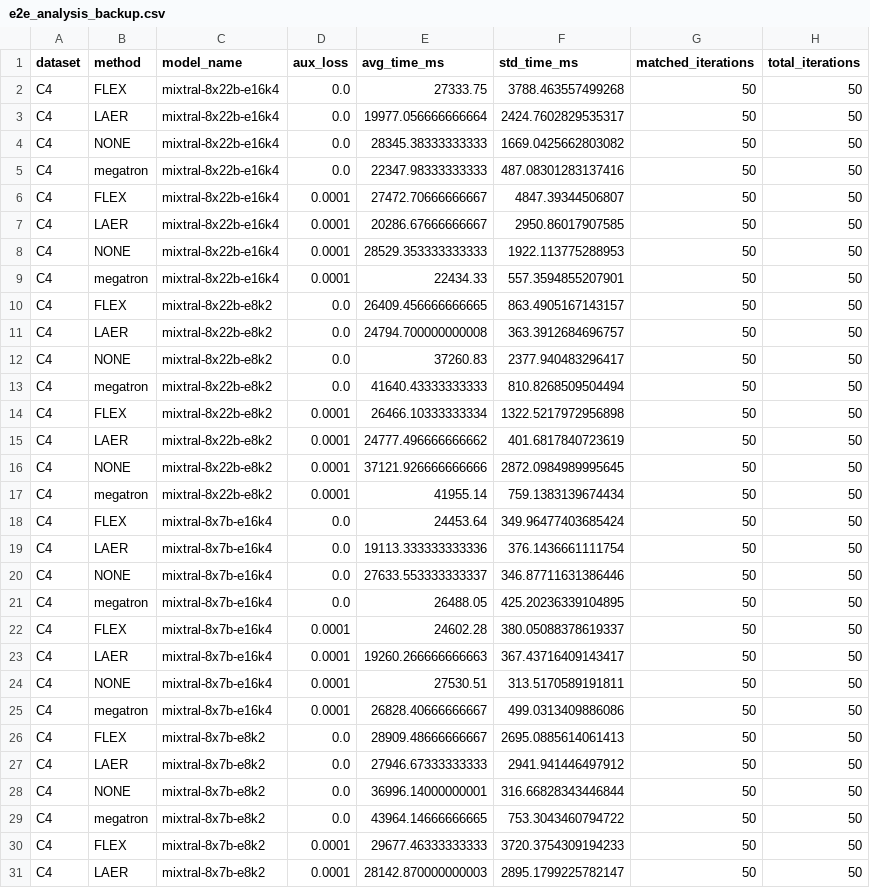
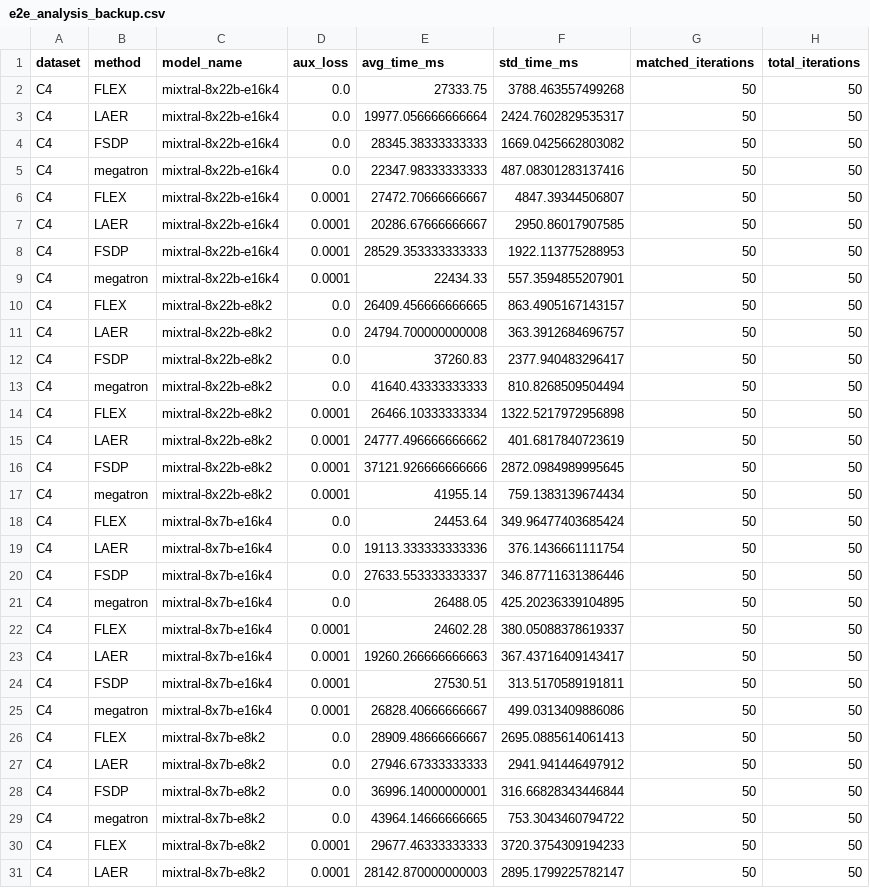
Before and after one commit to PKU-DAIR/Hetu-Galvatron, a CSV file: scripts_ae/e2e_analysis_backup.csv, drawn as a sheet; only a part is shown; the diff covers the shown part only.

```diff
--- a/scripts_ae/e2e_analysis_backup.csv
+++ b/scripts_ae/e2e_analysis_backup.csv
@@ -3,3 +3,3 @@ C4,FLEX,mixtral-8x22b-e16k4,0.0,27333.75,3788.463557499268,50,50
 C4,LAER,mixtral-8x22b-e16k4,0.0,19977.056666666664,2424.7602829535317,50,50
-C4,NONE,mixtral-8x22b-e16k4,0.0,28345.38333333333,1669.0425662803082,50,50
+C4,FSDP,mixtral-8x22b-e16k4,0.0,28345.38333333333,1669.0425662803082,50,50
 C4,megatron,mixtral-8x22b-e16k4,0.0,22347.98333333333,487.08301283137416,50,50
@@ -7,3 +7,3 @@ C4,FLEX,mixtral-8x22b-e16k4,0.0001,27472.70666666667,4847.39344506807,50,50
 C4,LAER,mixtral-8x22b-e16k4,0.0001,20286.67666666667,2950.86017907585,50,50
-C4,NONE,mixtral-8x22b-e16k4,0.0001,28529.353333333333,1922.113775288953,50,50
+C4,FSDP,mixtral-8x22b-e16k4,0.0001,28529.353333333333,1922.113775288953,50,50
 C4,megatron,mixtral-8x22b-e16k4,0.0001,22434.33,557.3594855207901,50,50
@@ -11,3 +11,3 @@ C4,FLEX,mixtral-8x22b-e8k2,0.0,26409.456666666665,863.4905167143157,50,50
 C4,LAER,mixtral-8x22b-e8k2,0.0,24794.700000000008,363.3912684696757,50,50
-C4,NONE,mixtral-8x22b-e8k2,0.0,37260.83,2377.940483296417,50,50
+C4,FSDP,mixtral-8x22b-e8k2,0.0,37260.83,2377.940483296417,50,50
 C4,megatron,mixtral-8x22b-e8k2,0.0,41640.43333333333,810.8268509504494,50,50
@@ -15,3 +15,3 @@ C4,FLEX,mixtral-8x22b-e8k2,0.0001,26466.10333333334,1322.5217972956898,50,50
 C4,LAER,mixtral-8x22b-e8k2,0.0001,24777.496666666662,401.6817840723619,50,50
-C4,NONE,mixtral-8x22b-e8k2,0.0001,37121.926666666666,2872.0984989995645,50,50
+C4,FSDP,mixtral-8x22b-e8k2,0.0001,37121.926666666666,2872.0984989995645,50,50
 C4,megatron,mixtral-8x22b-e8k2,0.0001,41955.14,759.1383139674434,50,50
@@ -19,3 +19,3 @@ C4,FLEX,mixtral-8x7b-e16k4,0.0,24453.64,349.96477403685424,50,50
 C4,LAER,mixtral-8x7b-e16k4,0.0,19113.333333333336,376.1436661111754,50,50
-C4,NONE,mixtral-8x7b-e16k4,0.0,27633.553333333337,346.87711631386446,50,50
+C4,FSDP,mixtral-8x7b-e16k4,0.0,27633.553333333337,346.87711631386446,50,50
 C4,megatron,mixtral-8x7b-e16k4,0.0,26488.05,425.20236339104895,50,50
@@ -23,3 +23,3 @@ C4,FLEX,mixtral-8x7b-e16k4,0.0001,24602.28,380.05088378619337,50,50
 C4,LAER,mixtral-8x7b-e16k4,0.0001,19260.266666666663,367.43716409143417,50,50
-C4,NONE,mixtral-8x7b-e16k4,0.0001,27530.51,313.5170589191811,50,50
+C4,FSDP,mixtral-8x7b-e16k4,0.0001,27530.51,313.5170589191811,50,50
 C4,megatron,mixtral-8x7b-e16k4,0.0001,26828.40666666667,499.0313409886086,50,50
@@ -27,3 +27,3 @@ C4,FLEX,mixtral-8x7b-e8k2,0.0,28909.48666666667,2695.0885614061413,50,50
 C4,LAER,mixtral-8x7b-e8k2,0.0,27946.67333333333,2941.941446497912,50,50
-C4,NONE,mixtral-8x7b-e8k2,0.0,36996.14000000001,316.66828343446844,50,50
+C4,FSDP,mixtral-8x7b-e8k2,0.0,36996.14000000001,316.66828343446844,50,50
 C4,megatron,mixtral-8x7b-e8k2,0.0,43964.14666666665,753.3043460794722,50,50
```
Also changed, not shown: 17 edited cells elsewhere in this file, 15 other files.
